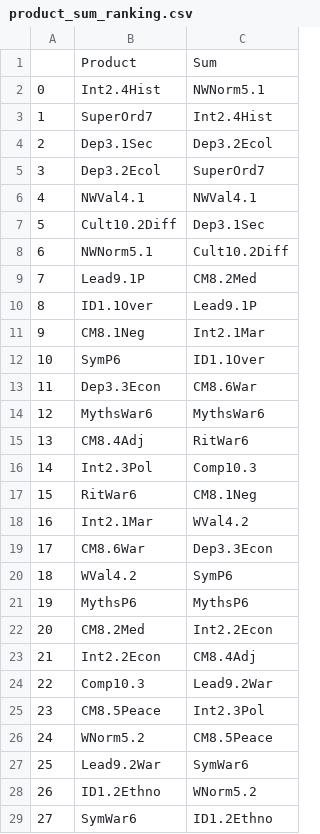
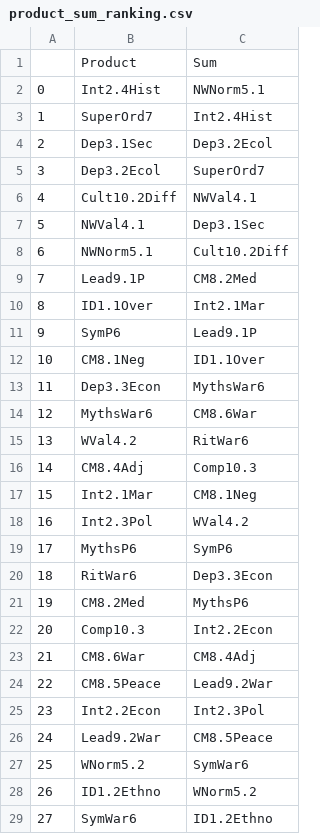
Before and after one commit to knarfamlap/Peace_System, a CSV file: product_sum_ranking.csv, drawn as a sheet; only a part is shown; removed rows and columns are numbered as before the commit, all else as after; the diff names each change by its address in the sheet, - before the commit and + after, or states it on an @@ line.

```diff
--- a/product_sum_ranking.csv
+++ b/product_sum_ranking.csv
-row 6: 4 | NWVal4.1 | NWVal4.1
@@ column A renumbered between rows 6 and 26 @@
-C6: Dep3.1Sec
+C6: NWVal4.1
+row 7: 5 | NWVal4.1 | Dep3.1Sec
-C10: Lead9.1P
+C10: Int2.1Mar
+row 11: 9 | SymP6 | Lead9.1P
-C12: Int2.1Mar
+C12: ID1.1Over
-row 12: 10 | SymP6 | ID1.1Over
-C13: CM8.6War
+C13: MythsWar6
-C14: MythsWar6
+C14: CM8.6War
+row 15: 13 | WVal4.2 | RitWar6
-C16: RitWar6
+C16: Comp10.3
-row 16: 14 | Int2.3Pol | Comp10.3
-row 17: 15 | RitWar6 | CM8.1Neg
-C17: WVal4.2
+C17: CM8.1Neg
-row 19: 17 | CM8.6War | Dep3.3Econ
-row 20: 18 | WVal4.2 | SymP6
+row 18: 16 | Int2.3Pol | WVal4.2
-C19: MythsP6
+C19: SymP6
+row 20: 18 | RitWar6 | Dep3.3Econ
-C21: Int2.2Econ
+C21: MythsP6
-row 23: 21 | Int2.2Econ | CM8.4Adj
-C22: Lead9.2War
+C22: Int2.2Econ
+row 23: 21 | CM8.6War | CM8.4Adj
-C24: Int2.3Pol
+C24: Lead9.2War
-row 26: 24 | WNorm5.2 | CM8.5Peace
+row 25: 23 | Int2.2Econ | Int2.3Pol
-C26: SymWar6
+C26: CM8.5Peace
+row 27: 25 | WNorm5.2 | SymWar6
```
Also changed, not shown: proba_sum_product_ranking.csv, 1 other file.
